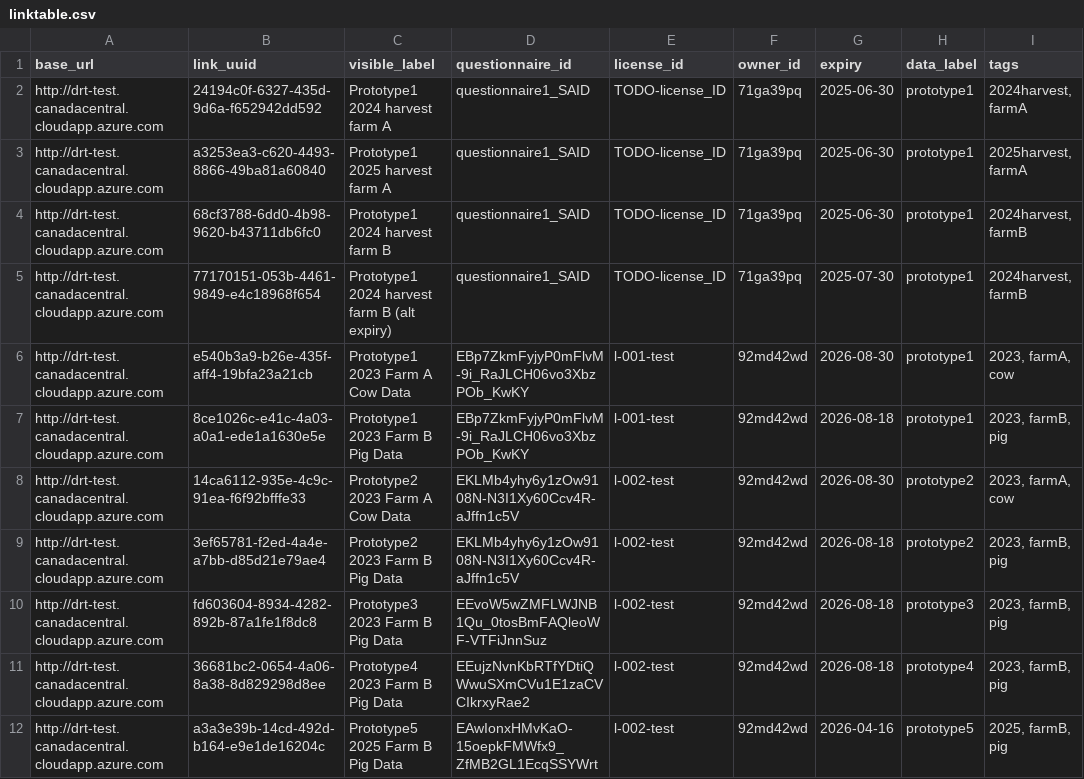
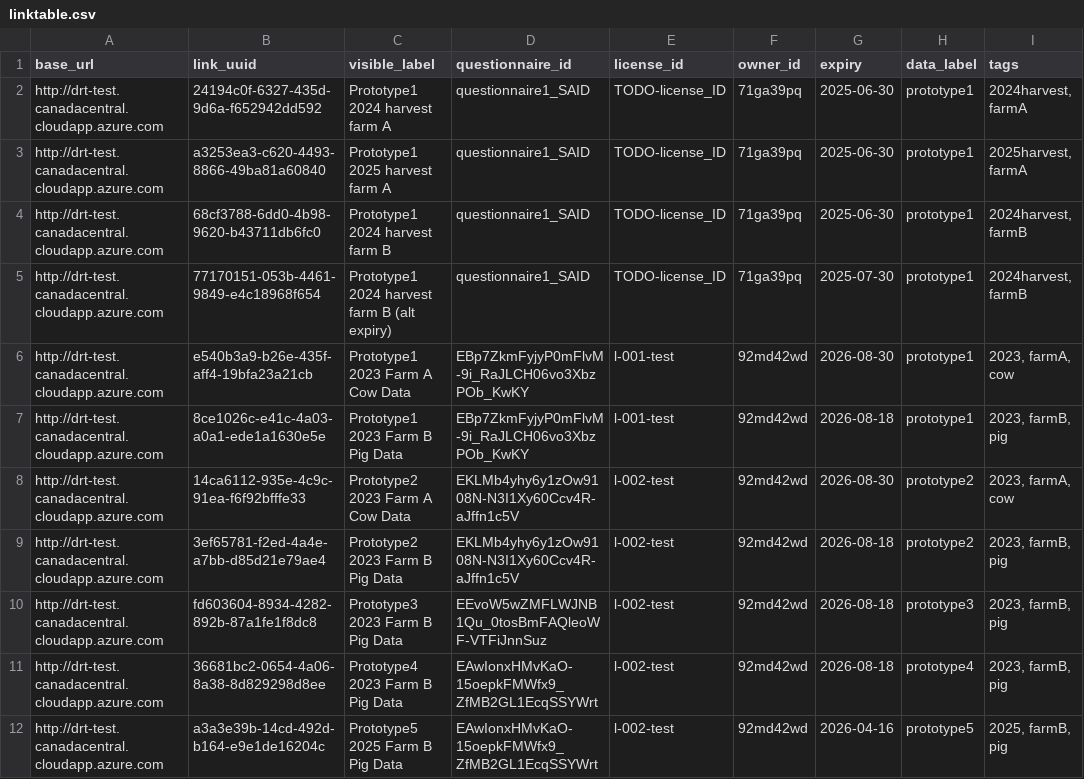
Before and after one commit to ClimateSmartAgCollab/DRT-DS-test, a CSV file: linktable.csv, drawn as a sheet; only a part is shown; the diff names each change by its address in the sheet, - before the commit and + after, or states it on an @@ line.

Commit message:
Update Prototype4 data in linktable.csv

```diff
--- a/linktable.csv
+++ b/linktable.csv
-D11 (questionnaire_id): EEujzNvnKbRTfYDtiQWwuSXmCVu1E1zaCVCIkrxyRae2
+D11 (questionnaire_id): EAwIonxHMvKaO-15oepkFMWfx9_ZfMB2GL1EcqSSYWrt
```
